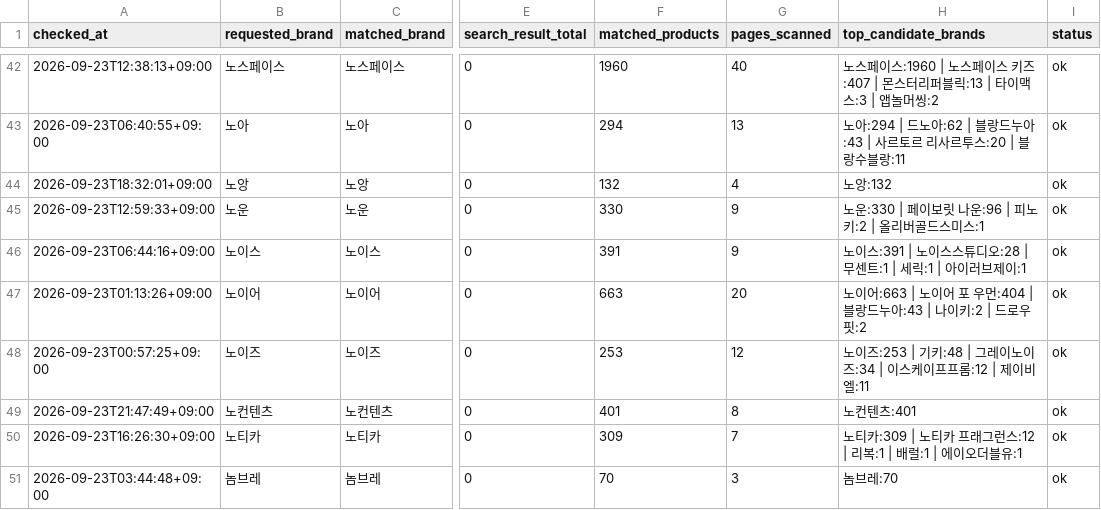
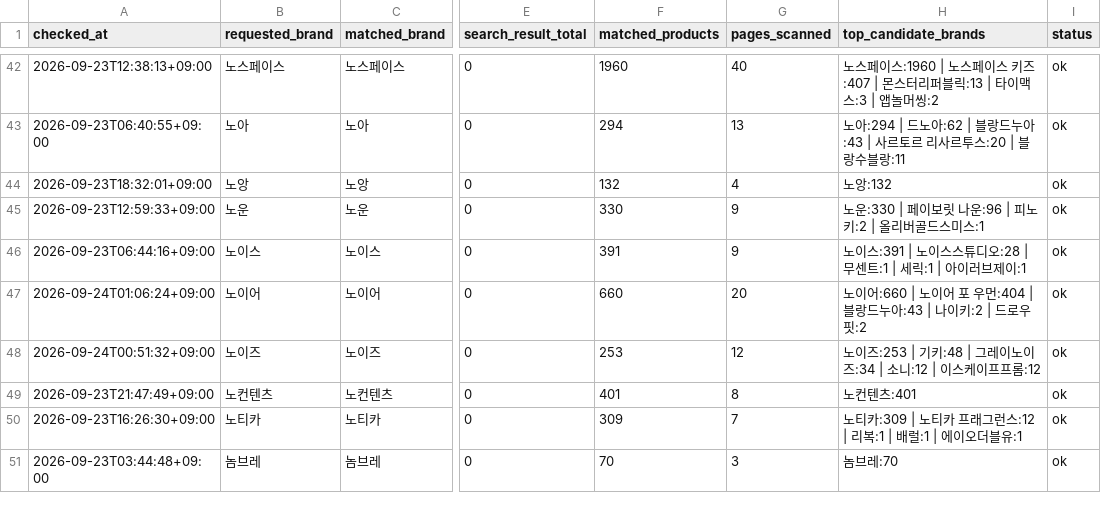
Before and after one commit to kwj-lab/-, a CSV file: musinsa_brand_audit.csv, drawn as a sheet; only a part is shown, gaps mark what is left out; the diff covers the shown part only; the diff names each change by its address in the sheet, - before the commit and + after, or states it on an @@ line.

```diff
--- a/musinsa_brand_audit.csv
+++ b/musinsa_brand_audit.csv
-A47 (checked_at): 2026-09-23T01:13:26+09:00
+A47 (checked_at): 2026-09-24T01:06:24+09:00
-F47 (matched_products): 663
+F47 (matched_products): 660
-H47 (top_candidate_brands): 노이어:663 | 노이어…
+H47 (top_candidate_brands): 노이어:660 | 노이어…
-A48 (checked_at): 2026-09-23T00:57:25+09:00
+A48 (checked_at): 2026-09-24T00:51:32+09:00
-H48 (top_candidate_brands): …이즈:34 | 이스케이프프롬:12 | 제이비엘:11
+H48 (top_candidate_brands): …이즈:34 | 소니:12 | 이스케이프프롬:12
```
Also changed, not shown: 137 edited cells elsewhere in this file, 2 other files.
